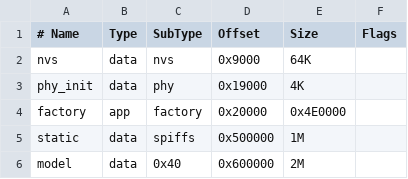
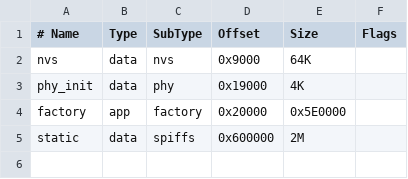
Before and after one commit to emanuel-mena/EIRODENET, a CSV file: partitions.csv, drawn as a sheet.

```diff
--- a/partitions.csv
+++ b/partitions.csv
@@ -3,4 +3,3 @@ nvs,       data, nvs,     0x9000,   64K,
 phy_init,  data, phy,     0x19000,  4K,
-factory,   app,  factory, 0x20000,  0x4E0000,
-static,    data, spiffs,  0x500000, 1M,
-model,     data, 0x40,    0x600000, 2M,
+factory,   app,  factory, 0x20000,  0x5E0000,
+static,    data, spiffs,  0x600000, 2M,
```
Also changed, not shown: 39 other files.
